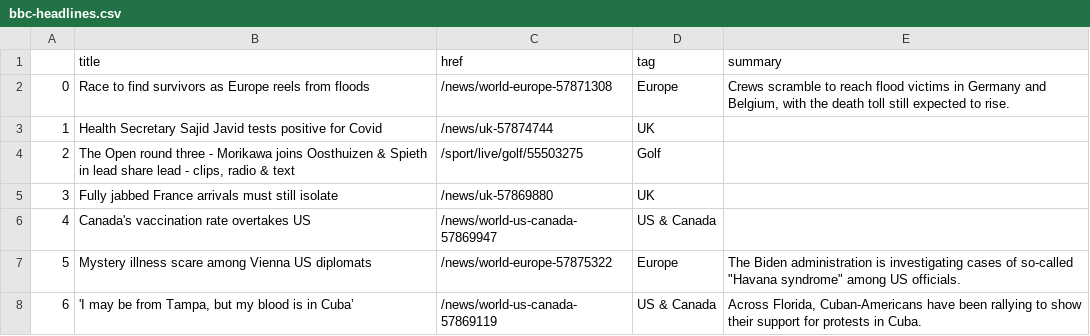
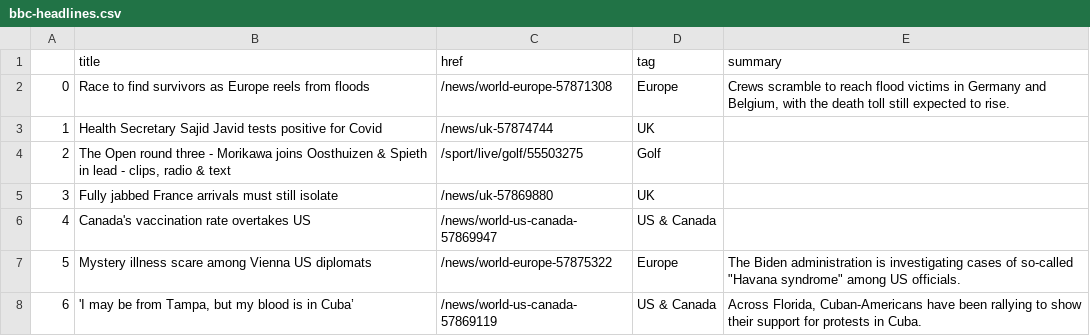
Before and after one commit to jsoma/automatic-scraper, a CSV file: bbc-headlines.csv, drawn as a sheet; only a part is shown.

```diff
--- a/bbc-headlines.csv
+++ b/bbc-headlines.csv
@@ -3,3 +3,3 @@
 1,Health Secretary Sajid Javid tests positive for Covid,/news/uk-57874744,UK,
-2,"The Open round three - Morikawa joins Oosthuizen & Spieth in lead share lead - clips, radio & text",/sport/live/golf/55503275,Golf,
+2,"The Open round three - Morikawa joins Oosthuizen & Spieth in lead - clips, radio & text",/sport/live/golf/55503275,Golf,
 3,Fully jabbed France arrivals must still isolate,/news/uk-57869880,UK,
```
